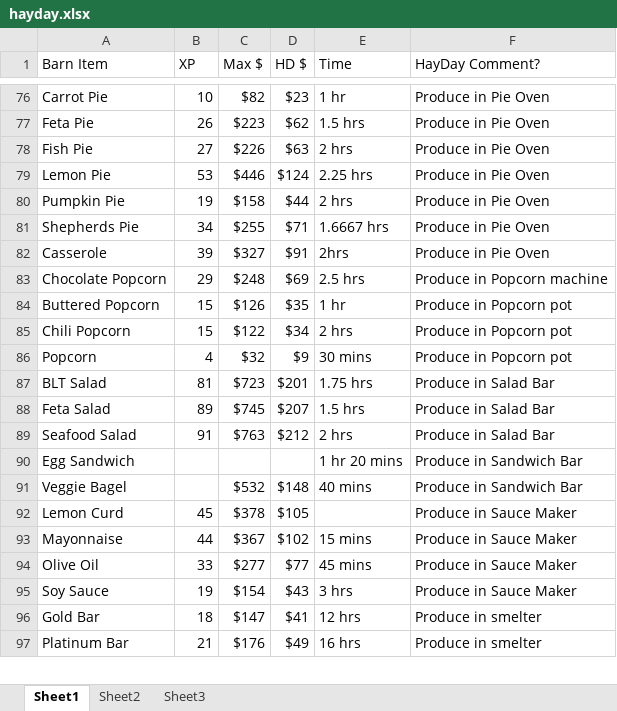
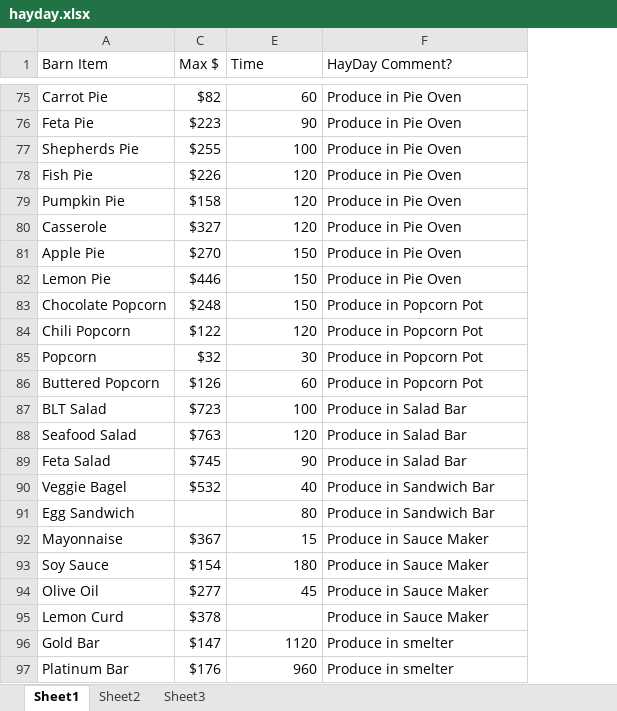
Before and after one commit to cahyosukses/gf, an Excel workbook: hayday.xlsx, sheet Sheet1, drawn as a sheet; only a part is shown, gaps mark what is left out; values as stored, in another font and other column widths than the file's, no cell formats; removed rows and columns are numbered as before the commit, all else as after; the diff covers the shown part only; the diff names each change by its address in the sheet, - before the commit and + after, or states it on an @@ line.

```diff
--- a/hayday.xlsx (sheet Sheet1)
+++ b/hayday.xlsx (sheet Sheet1)
@@ column B (XP) hidden, rows 76-78: 10 | 26 | 27; row 80: 19; rows 82-83: 39 | 29; rows 85-87: 15 | 4 | 81; row 89: 91; row 92: 45; rows 96-97: 18 | 21 @@
@@ column D (HD $) hidden, rows 76-78: $23 | $62 | $63; row 80: $44; rows 82-83: $91 | $69; rows 85-87: $34 | $9 | $201; row 89: $212; rows 91-92: $148 | $105; rows 96-97: $41 | $49 @@
-E75 (Time): 1 hr
+E75 (Time): 60
-E76 (Time): 1.5 hrs
+E76 (Time): 90
+row 77: Shepherds Pie | $255 | 100 | Produce in Pie Oven
-E78 (Time): 2 hrs
+E78 (Time): 120
-row 79: Lemon Pie | 53 | $446 | $124 | 2.25 hrs | Produce in Pie Oven
-E79 (Time): 2 hrs
+E79 (Time): 120
-row 81: Shepherds Pie | 34 | $255 | $71 | 1.6667 hrs | Produce in Pie Oven
-E80 (Time): 2hrs
+E80 (Time): 120
+row 81: Apple Pie | $270 | 150 | Produce in Pie Oven
+row 82: Lemon Pie | $446 | 150 | Produce in Pie Oven
-E83 (Time): 2.5 hrs
+E83 (Time): 150
-F83 (HayDay Comment?): Produce in Popcorn machine
+F83 (HayDay Comment?): Produce in Popcorn Pot
-row 84: Buttered Popcorn | 15 | $126 | $35 | 1 hr | Produce in Popcorn pot
-E84 (Time): 2 hrs
+E84 (Time): 120
-F84:F85 (HayDay Comment?): Produce in Popcorn pot
+F84:F85 (HayDay Comment?): Produce in Popcorn Pot
-E85 (Time): 30 mins
+E85 (Time): 30
+row 86: Buttered Popcorn | $126 | 60 | Produce in Popcorn Pot
-E87 (Time): 1.75 hrs
+E87 (Time): 100
-row 88: Feta Salad | 89 | $745 | $207 | 1.5 hrs | Produce in Salad Bar
-E88 (Time): 2 hrs
+E88 (Time): 120
-row 90: Egg Sandwich |  |  |  | 1 hr 20 mins | Produce in Sandwich Bar
+row 89: Feta Salad | $745 | 90 | Produce in Salad Bar
-E90 (Time): 40 mins
+E90 (Time): 40
+row 91: Egg Sandwich |  | 80 | Produce in Sandwich Bar
+row 92: Mayonnaise | $367 | 15 | Produce in Sauce Maker
+row 93: Soy Sauce | $154 | 180 | Produce in Sauce Maker
+row 94: Olive Oil | $277 | 45 | Produce in Sauce Maker
-row 93: Mayonnaise | 44 | $367 | $102 | 15 mins | Produce in Sauce Maker
-row 94: Olive Oil | 33 | $277 | $77 | 45 mins | Produce in Sauce Maker
-row 95: Soy Sauce | 19 | $154 | $43 | 3 hrs | Produce in Sauce Maker
-E96 (Time): 12 hrs
+E96 (Time): 1120
-E97 (Time): 16 hrs
+E97 (Time): 960
```
Also changed, not shown: 49 added rows, 26 removed rows and 56 edited cells elsewhere in this sheet, cell formats, hidden cells.
